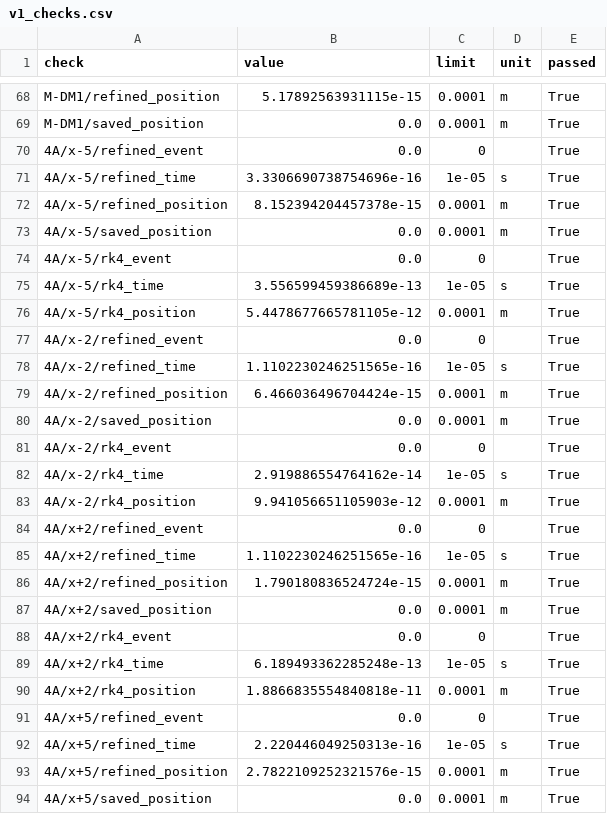
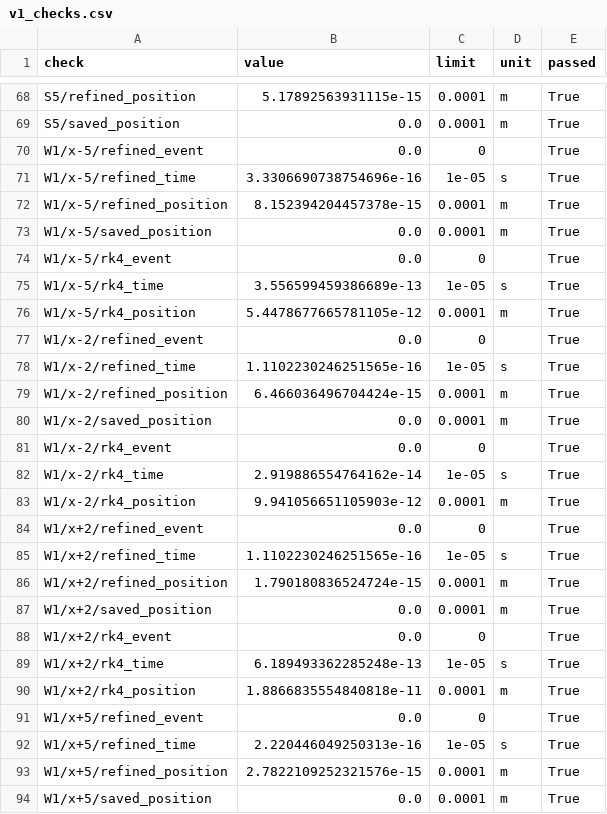
Before and after one commit to KimonLu/2026UPC, a CSV file: data/part06/v1_checks.csv, drawn as a sheet; only a part is shown, gaps mark what is left out; the diff covers the shown part only; the diff names each change by its address in the sheet, - before the commit and + after, or states it on an @@ line.

```diff
--- a/data/part06/v1_checks.csv
+++ b/data/part06/v1_checks.csv
-A68 (check): M-DM1/refined_position
+A68 (check): S5/refined_position
-A69 (check): M-DM1/saved_position
+A69 (check): S5/saved_position
-A70 (check): 4A/x-5/refined_event
+A70 (check): W1/x-5/refined_event
-A71 (check): 4A/x-5/refined_time
+A71 (check): W1/x-5/refined_time
-A72 (check): 4A/x-5/refined_position
+A72 (check): W1/x-5/refined_position
-A73 (check): 4A/x-5/saved_position
+A73 (check): W1/x-5/saved_position
-A74 (check): 4A/x-5/rk4_event
+A74 (check): W1/x-5/rk4_event
-A75 (check): 4A/x-5/rk4_time
+A75 (check): W1/x-5/rk4_time
-A76 (check): 4A/x-5/rk4_position
+A76 (check): W1/x-5/rk4_position
-A77 (check): 4A/x-2/refined_event
+A77 (check): W1/x-2/refined_event
-A78 (check): 4A/x-2/refined_time
+A78 (check): W1/x-2/refined_time
-A79 (check): 4A/x-2/refined_position
+A79 (check): W1/x-2/refined_position
-A80 (check): 4A/x-2/saved_position
+A80 (check): W1/x-2/saved_position
-A81 (check): 4A/x-2/rk4_event
+A81 (check): W1/x-2/rk4_event
-A82 (check): 4A/x-2/rk4_time
+A82 (check): W1/x-2/rk4_time
-A83 (check): 4A/x-2/rk4_position
+A83 (check): W1/x-2/rk4_position
-A84 (check): 4A/x+2/refined_event
+A84 (check): W1/x+2/refined_event
-A85 (check): 4A/x+2/refined_time
+A85 (check): W1/x+2/refined_time
-A86 (check): 4A/x+2/refined_position
+A86 (check): W1/x+2/refined_position
-A87 (check): 4A/x+2/saved_position
+A87 (check): W1/x+2/saved_position
-A88 (check): 4A/x+2/rk4_event
+A88 (check): W1/x+2/rk4_event
-A89 (check): 4A/x+2/rk4_time
+A89 (check): W1/x+2/rk4_time
-A90 (check): 4A/x+2/rk4_position
+A90 (check): W1/x+2/rk4_position
-A91 (check): 4A/x+5/refined_event
+A91 (check): W1/x+5/refined_event
-A92 (check): 4A/x+5/refined_time
+A92 (check): W1/x+5/refined_time
-A93 (check): 4A/x+5/refined_position
+A93 (check): W1/x+5/refined_position
-A94 (check): 4A/x+5/saved_position
+A94 (check): W1/x+5/saved_position
```
Also changed, not shown: 65 edited cells elsewhere in this file, data/part02/part2_baseline_summary.csv, data/part03/cases.csv, 48 other files.
